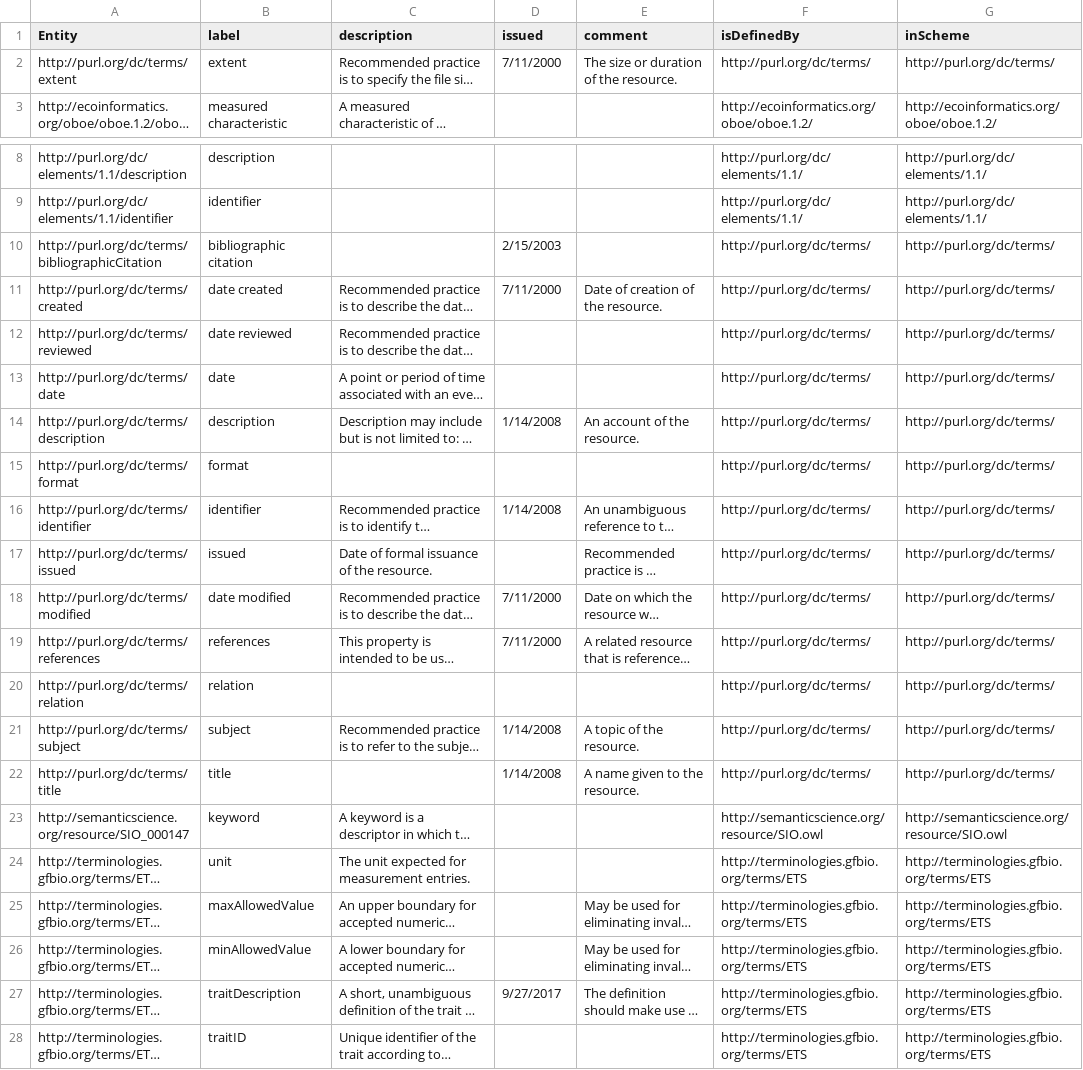
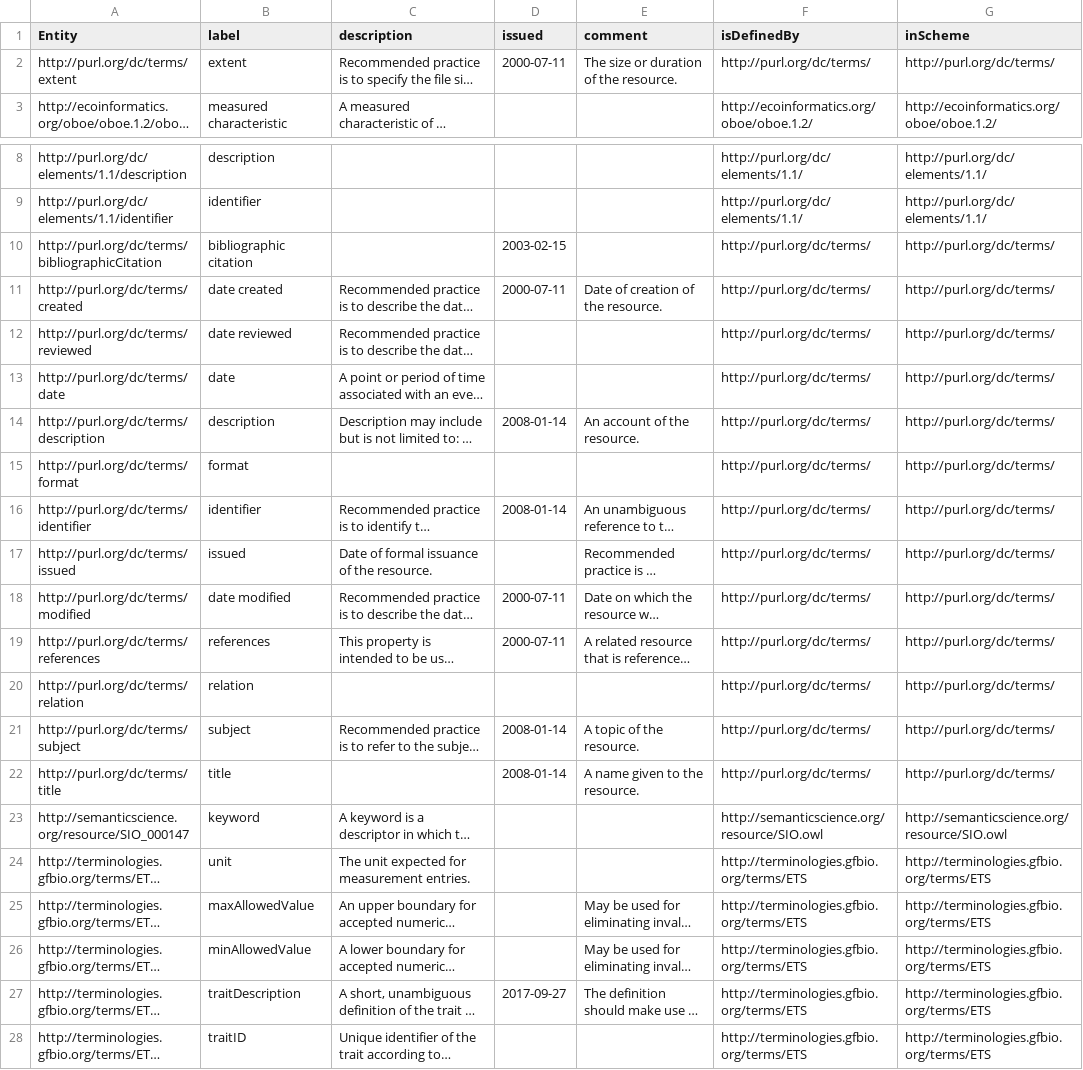
Before and after one commit to traitecoevo/APD, a CSV file: data/APD_annotation_properties.csv, drawn as a sheet; only a part is shown, gaps mark what is left out; long unchanged cells end in …; the diff names each change by its address in the sheet, - before the commit and + after, or states it on an @@ line.

```diff
--- a/data/APD_annotation_properties.csv
+++ b/data/APD_annotation_properties.csv
-D2 (issued): 7/11/2000
+D2 (issued): 2000-07-11
-D10 (issued): 2/15/2003
+D10 (issued): 2003-02-15
-D11 (issued): 7/11/2000
+D11 (issued): 2000-07-11
-D14 (issued): 1/14/2008
+D14 (issued): 2008-01-14
-D16 (issued): 1/14/2008
+D16 (issued): 2008-01-14
-D18:D19 (issued): 7/11/2000
+D18:D19 (issued): 2000-07-11
-D21:D22 (issued): 1/14/2008
+D21:D22 (issued): 2008-01-14
-D27 (issued): 9/27/2017
+D27 (issued): 2017-09-27
```
Also changed, not shown: data/APD_glossary.csv, data/APD_resource.csv, 7 other files.
